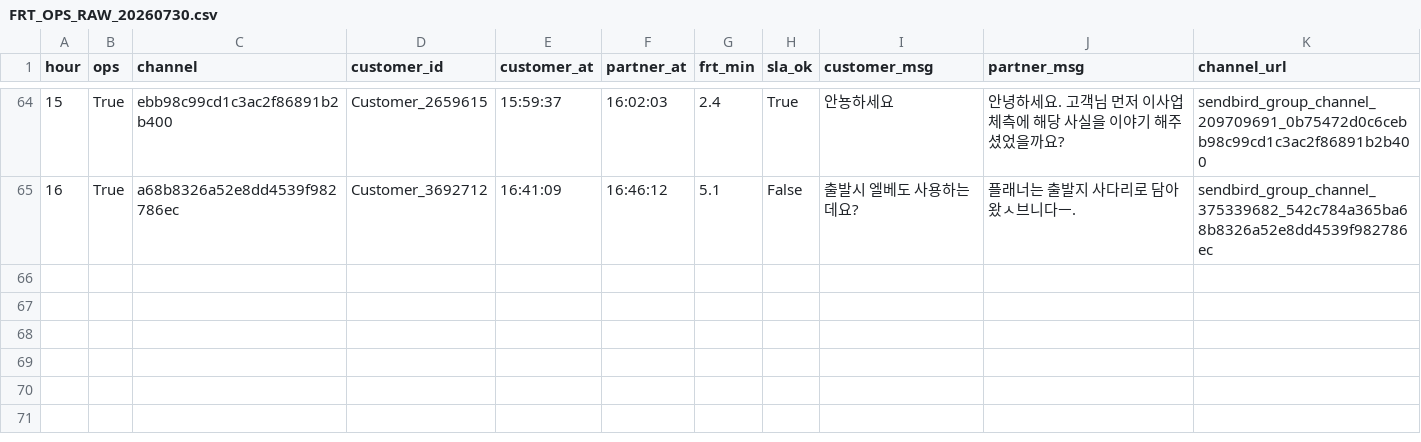
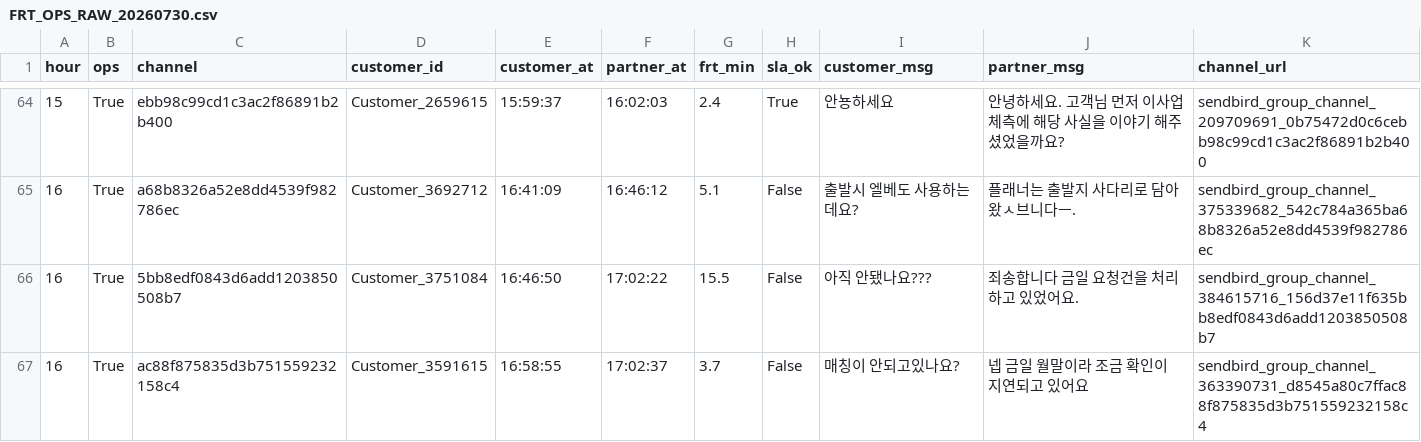
Before and after one commit to miso-cx/moving-by-miso-cx-frt-dashboard, a CSV file: daily/raw/FRT_OPS_RAW_20260730.csv, drawn as a sheet; only a part is shown, gaps mark what is left out.

```diff
--- a/daily/raw/FRT_OPS_RAW_20260730.csv
+++ b/daily/raw/FRT_OPS_RAW_20260730.csv
@@ -65 +65,3 @@
 16,True,a68b8326a52e8dd4539f982786ec,Customer_3692712,16:41:09,16:46:12,5.1,False,출발시 엘베도 사용하는데요?,플래너는 출발지 사다리로 담아왔ㅅ브니다ㅡ.,sendbird_group_channel_375339682_542c784a365ba68b8326a52e8dd4539f982786ec
+16,True,5bb8edf0843d6add1203850508b7,Customer_3751084,16:46:50,17:02:22,15.5,False,아직 안됐나요???,죄송합니다 금일 요청건을 처리하고 있었어요.,sendbird_group_channel_384615716_156d37e11f635bb8edf0843d6add1203850508b7
+16,True,ac88f875835d3b751559232158c4,Customer_3591615,16:58:55,17:02:37,3.7,False,매칭이 안되고있나요?,넵 금일 월말이라 조금 확인이 지연되고 있어요,sendbird_group_channel_363390731_d8545a80c7ffac88f875835d3b751559232158c4
```
Also changed, not shown: daily/raw/FRT_RAW_20260730.csv, 1 other file.
